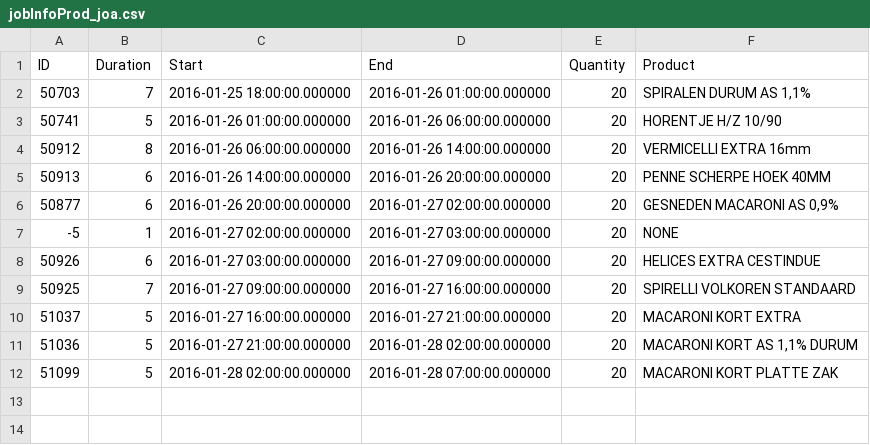
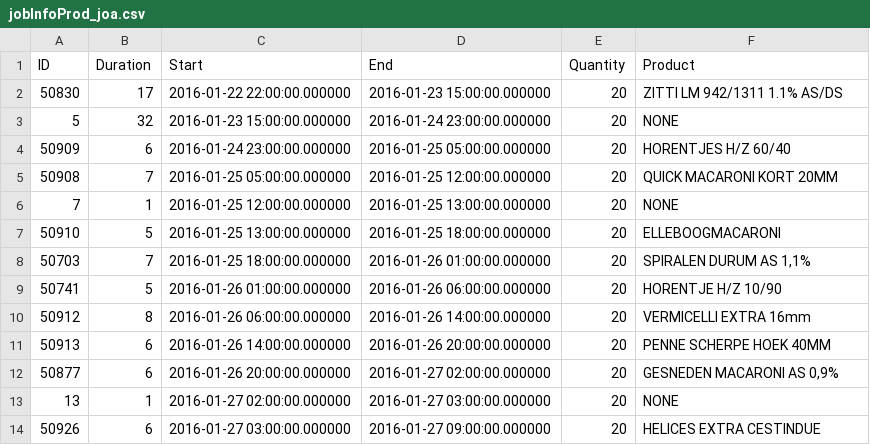
Before and after one commit to shenke93/SchedulingSimulator, a CSV file: ELITEPython/Revised/files/jobInfoProd_joa.csv, drawn as a sheet.

```diff
--- a/ELITEPython/Revised/files/jobInfoProd_joa.csv
+++ b/ELITEPython/Revised/files/jobInfoProd_joa.csv
@@ -1,2 +1,8 @@
 ID,Duration,Start,End,Quantity,Product
+50830,17,2016-01-22 22:00:00.000000,2016-01-23 15:00:00.000000,20,ZITTI LM 942/1311 1.1% AS/DS
+5,32,2016-01-23 15:00:00.000000,2016-01-24 23:00:00.000000,20,NONE
+50909,6,2016-01-24 23:00:00.000000,2016-01-25 05:00:00.000000,20,HORENTJES H/Z 60/40
+50908,7,2016-01-25 05:00:00.000000,2016-01-25 12:00:00.000000,20,QUICK MACARONI KORT 20MM
+7,1,2016-01-25 12:00:00.000000,2016-01-25 13:00:00.000000,20,NONE
+50910,5,2016-01-25 13:00:00.000000,2016-01-25 18:00:00.000000,20,ELLEBOOGMACARONI
 50703,7,2016-01-25 18:00:00.000000,2016-01-26 01:00:00.000000,20,"SPIRALEN DURUM AS 1,1%"
@@ -6,7 +12,3 @@ ID,Duration,Start,End,Quantity,Product
 50877,6,2016-01-26 20:00:00.000000,2016-01-27 02:00:00.000000,20,"GESNEDEN MACARONI AS 0,9%"
--5,1,2016-01-27 02:00:00.000000,2016-01-27 03:00:00.000000,20,NONE
+13,1,2016-01-27 02:00:00.000000,2016-01-27 03:00:00.000000,20,NONE
 50926,6,2016-01-27 03:00:00.000000,2016-01-27 09:00:00.000000,20,HELICES EXTRA CESTINDUE
-50925,7,2016-01-27 09:00:00.000000,2016-01-27 16:00:00.000000,20,SPIRELLI VOLKOREN STANDAARD
-51037,5,2016-01-27 16:00:00.000000,2016-01-27 21:00:00.000000,20,MACARONI KORT EXTRA
-51036,5,2016-01-27 21:00:00.000000,2016-01-28 02:00:00.000000,20,"MACARONI KORT AS 1,1% DURUM"
-51099,5,2016-01-28 02:00:00.000000,2016-01-28 07:00:00.000000,20,MACARONI KORT PLATTE ZAK
```
Also changed, not shown: ELITEPython/Deliverable/executionRecords.csv, ELITEPython/Deliverable/originalRecords.csv, 51 other files.
